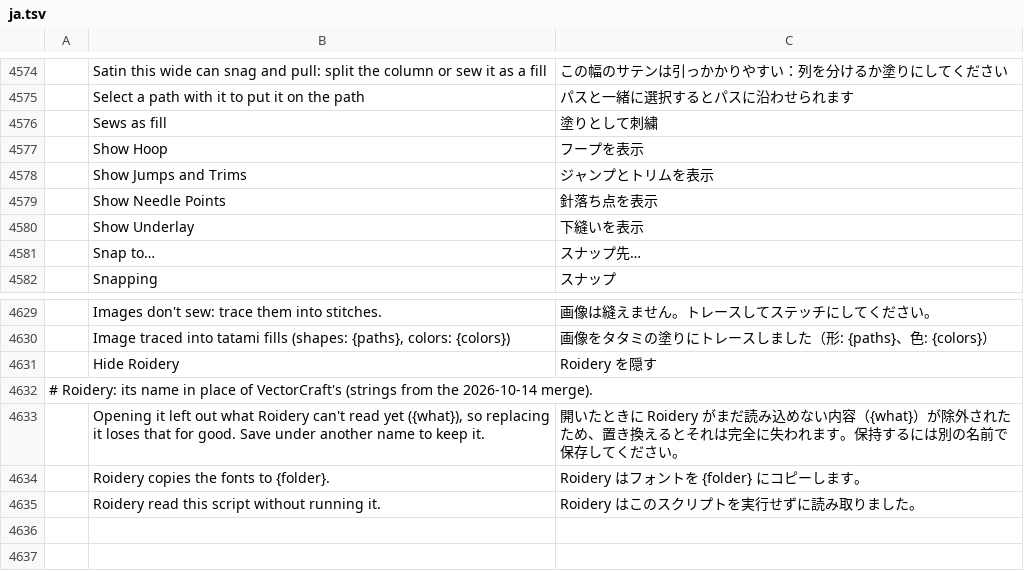
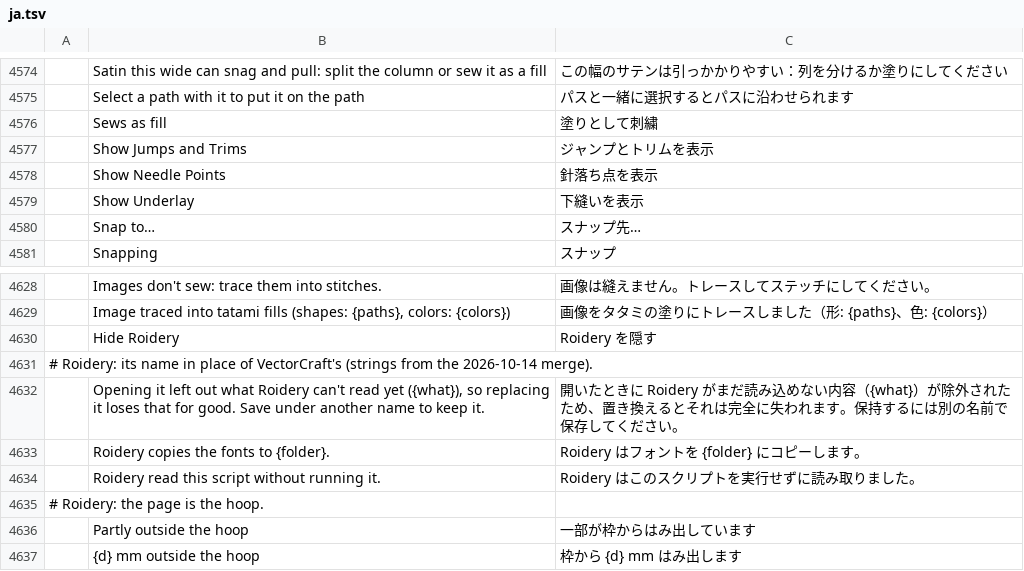
Before and after one commit to lork-fork/Roidery, a TSV file: crates/ui-egui/src/i18n/ja.tsv, drawn as a sheet; only a part is shown, gaps mark what is left out; removed rows and columns are numbered as before the commit, all else as after; the diff names each change by its address in the sheet, - before the commit and + after, or states it on an @@ line.

```diff
--- a/crates/ui-egui/src/i18n/ja.tsv
+++ b/crates/ui-egui/src/i18n/ja.tsv
-row 4577:  | Show Hoop | フープを表示
+row 4635: # Roidery: the page is the hoop.
+row 4636:  | Partly outside the hoop | 一部が枠からはみ出しています
+row 4637:  | {d} mm outside the hoop | 枠から {d} mm はみ出します
```
Also changed, not shown: crates/ui-egui/src/i18n/de.tsv, crates/ui-egui/src/i18n/ko.tsv, 29 other files.
